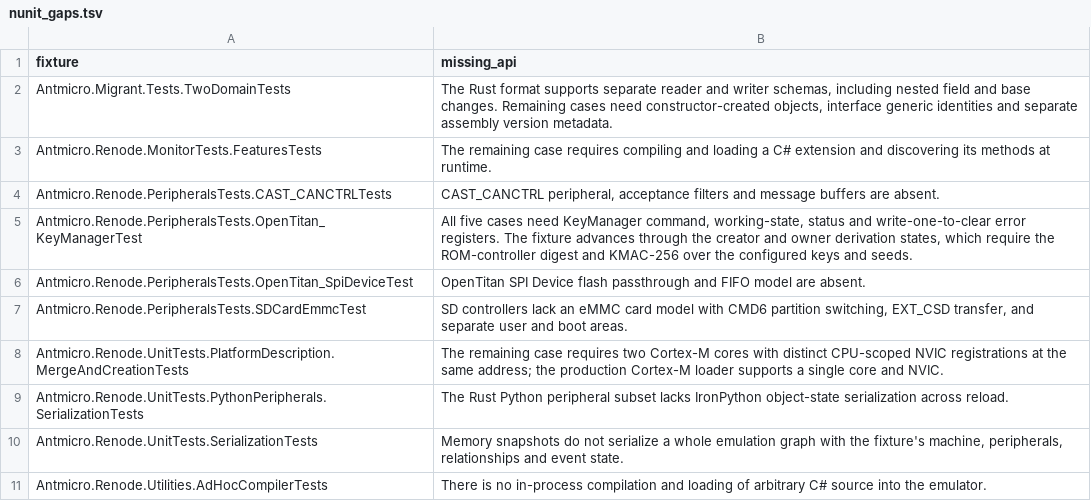
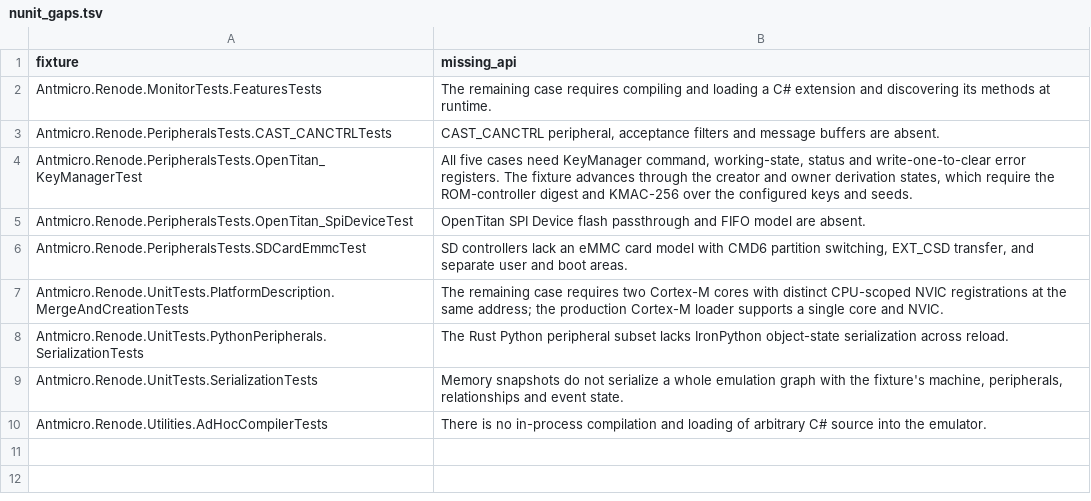
Before and after one commit to Koukyosyumei/penv, a TSV file: scripts/upstream/nunit_gaps.tsv, drawn as a sheet.

```diff
--- a/scripts/upstream/nunit_gaps.tsv
+++ b/scripts/upstream/nunit_gaps.tsv
@@ -1,3 +1,2 @@
 fixture	missing_api
-Antmicro.Migrant.Tests.TwoDomainTests	The Rust format supports separate reader and writer schemas, including nested field and base changes. Remaining cases need constructor-created objects, interface generic identities and separate assembly version metadata.
 Antmicro.Renode.MonitorTests.FeaturesTests	The remaining case requires compiling and loading a C# extension and discovering its methods at runtime.
```
Also changed, not shown: docs/nunit-evidence/port-progress.tsv, scripts/upstream/nunit_cases.tsv, 6 other files.
